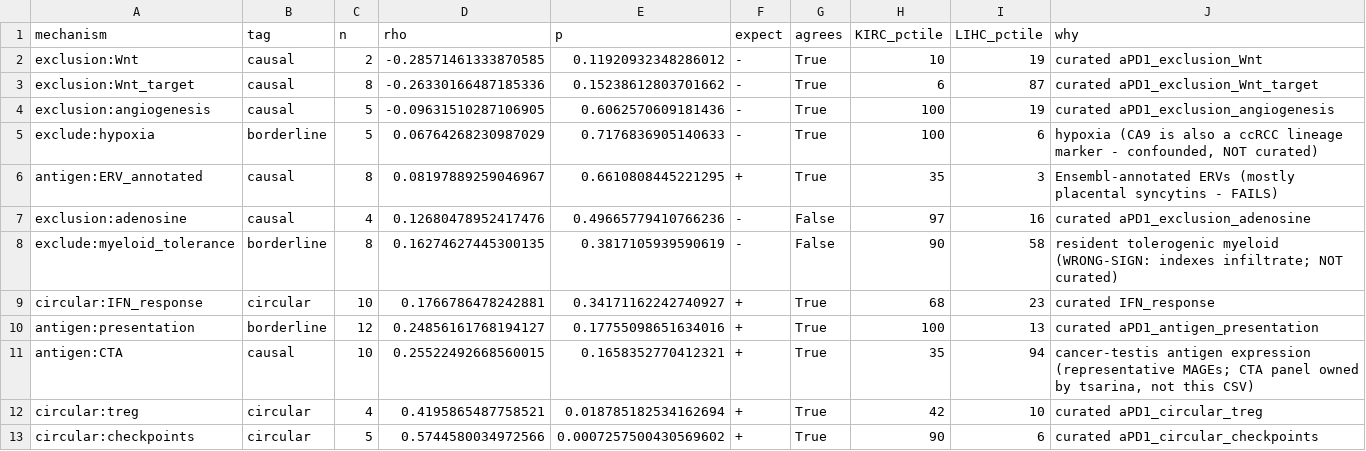
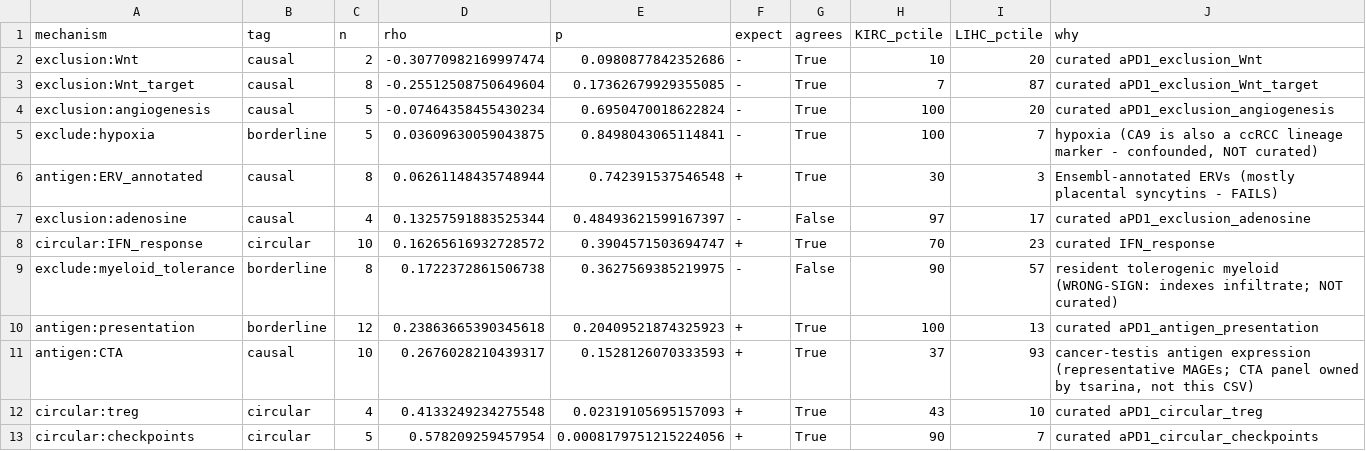
Before and after one commit to pirl-unc/pirlygenes, a CSV file: analyses/outputs/apd1_causal_factors/_apd1_mechanism_screen.csv, drawn as a sheet.

```diff
--- a/analyses/outputs/apd1_causal_factors/_apd1_mechanism_screen.csv
+++ b/analyses/outputs/apd1_causal_factors/_apd1_mechanism_screen.csv
@@ -1,13 +1,13 @@
 mechanism,tag,n,rho,p,expect,agrees,KIRC_pctile,LIHC_pctile,why
-exclusion:Wnt,causal,2,-0.28571461333870585,0.11920932348286012,-,True,10,19,curated aPD1_exclusion_Wnt
-exclusion:Wnt_target,causal,8,-0.26330166487185336,0.15238612803701662,-,True,6,87,curated aPD1_exclusion_Wnt_target
-exclusion:angiogenesis,causal,5,-0.09631510287106905,0.6062570609181436,-,True,100,19,curated aPD1_exclusion_angiogenesis
-exclude:hypoxia,borderline,5,0.06764268230987029,0.7176836905140633,-,True,100,6,"hypoxia (CA9 is also a ccRCC lineage marker - confounded, NOT curated)"
-antigen:ERV_annotated,causal,8,0.08197889259046967,0.6610808445221295,+,True,35,3,Ensembl-annotated ERVs (mostly placental syncytins - FAILS)
-exclusion:adenosine,causal,4,0.12680478952417476,0.49665779410766236,-,False,97,16,curated aPD1_exclusion_adenosine
-exclude:myeloid_tolerance,borderline,8,0.16274627445300135,0.3817105939590619,-,False,90,58,resident tolerogenic myeloid (WRONG-SIGN: indexes infiltrate; NOT curated)
-circular:IFN_response,circular,10,0.1766786478242881,0.34171162242740927,+,True,68,23,curated IFN_response
-antigen:presentation,borderline,12,0.24856161768194127,0.17755098651634016,+,True,100,13,curated aPD1_antigen_presentation
-antigen:CTA,causal,10,0.25522492668560015,0.1658352770412321,+,True,35,94,"cancer-testis antigen expression (representative MAGEs; CTA panel owned by tsarina, not this CSV)"
-circular:treg,circular,4,0.4195865487758521,0.018785182534162694,+,True,42,10,curated aPD1_circular_treg
-circular:checkpoints,circular,5,0.5744580034972566,0.0007257500430569602,+,True,90,6,curated aPD1_circular_checkpoints
+exclusion:Wnt,causal,2,-0.30770982169997474,0.0980877842352686,-,True,10,20,curated aPD1_exclusion_Wnt
+exclusion:Wnt_target,causal,8,-0.25512508750649604,0.17362679929355085,-,True,7,87,curated aPD1_exclusion_Wnt_target
+exclusion:angiogenesis,causal,5,-0.07464358455430234,0.6950470018622824,-,True,100,20,curated aPD1_exclusion_angiogenesis
+exclude:hypoxia,borderline,5,0.03609630059043875,0.8498043065114841,-,True,100,7,"hypoxia (CA9 is also a ccRCC lineage marker - confounded, NOT curated)"
+antigen:ERV_annotated,causal,8,0.06261148435748944,0.742391537546548,+,True,30,3,Ensembl-annotated ERVs (mostly placental syncytins - FAILS)
+exclusion:adenosine,causal,4,0.13257591883525344,0.48493621599167397,-,False,97,17,curated aPD1_exclusion_adenosine
+circular:IFN_response,circular,10,0.16265616932728572,0.3904571503694747,+,True,70,23,curated IFN_response
+exclude:myeloid_tolerance,borderline,8,0.1722372861506738,0.3627569385219975,-,False,90,57,resident tolerogenic myeloid (WRONG-SIGN: indexes infiltrate; NOT curated)
+antigen:presentation,borderline,12,0.23863665390345618,0.20409521874325923,+,True,100,13,curated aPD1_antigen_presentation
+antigen:CTA,causal,10,0.2676028210439317,0.1528126070333593,+,True,37,93,"cancer-testis antigen expression (representative MAGEs; CTA panel owned by tsarina, not this CSV)"
+circular:treg,circular,4,0.4133249234275548,0.02319105695157093,+,True,43,10,curated aPD1_circular_treg
+circular:checkpoints,circular,5,0.578209259457954,0.0008179751215224056,+,True,90,7,curated aPD1_circular_checkpoints
```
Also changed, not shown: analyses/outputs/apd1_causal_factors/_apd1_causal_factors.csv, 4 other files.
